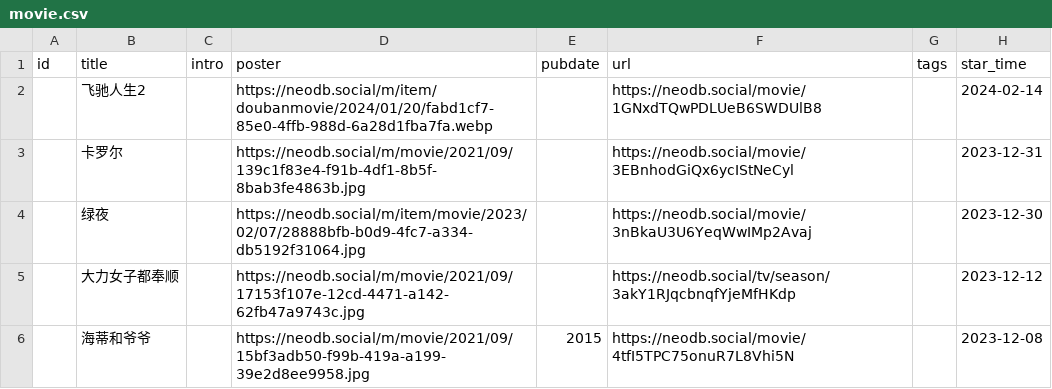
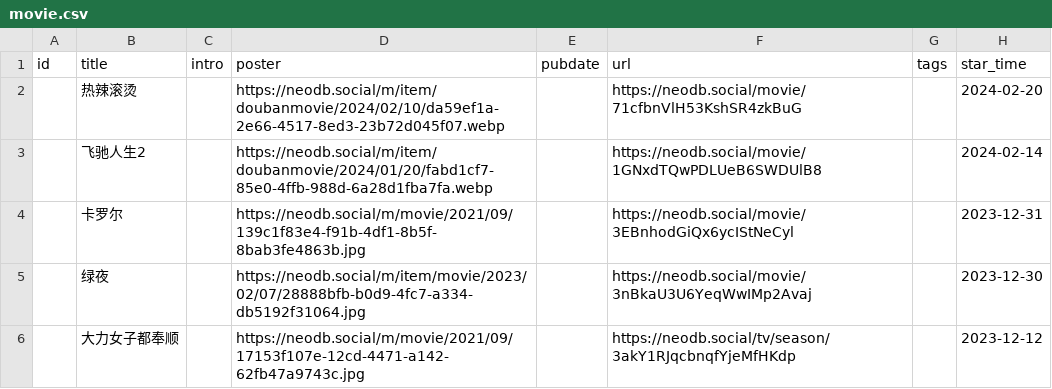
Before and after one commit to clean-0804/hugo, a CSV file: data/douban/movie.csv, drawn as a sheet; only a part is shown; the shorter side is filled out with more unchanged rows; the diff names each change by its address in the sheet, - before the commit and + after, or states it on an @@ line.

```diff
--- a/data/douban/movie.csv
+++ b/data/douban/movie.csv
+row 2:  | 热辣滚烫 |  | https://neodb.social/m/item/doubanmovie/2024/02/10/da59ef1a-2e66-4517-8ed3-23b72d045f07.webp |  | https://neodb.social/movie/71cfbnVlH53KshSR4zkBuG |  | 2024-02-20
```
Also changed, not shown: 1 other file.
